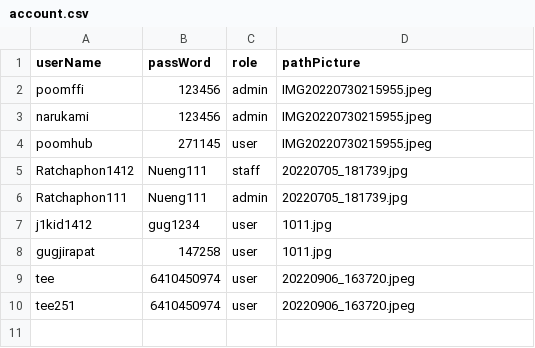
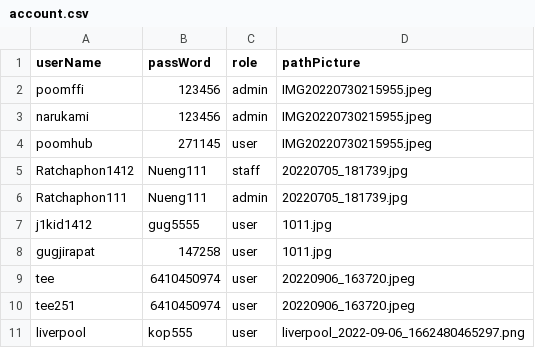
Before and after one commit to Ratchaphon1412/Student-Complaints, a CSV file: database/account.csv, drawn as a sheet; the diff names each change by its address in the sheet, - before the commit and + after, or states it on an @@ line.

```diff
--- a/database/account.csv
+++ b/database/account.csv
-B7 (passWord): gug1234
+B7 (passWord): gug5555
+row 11: liverpool | kop555 | user | liverpool_2022-09-06_1662480465297.png
```
Also changed, not shown: database/log.csv, 4 other files.
